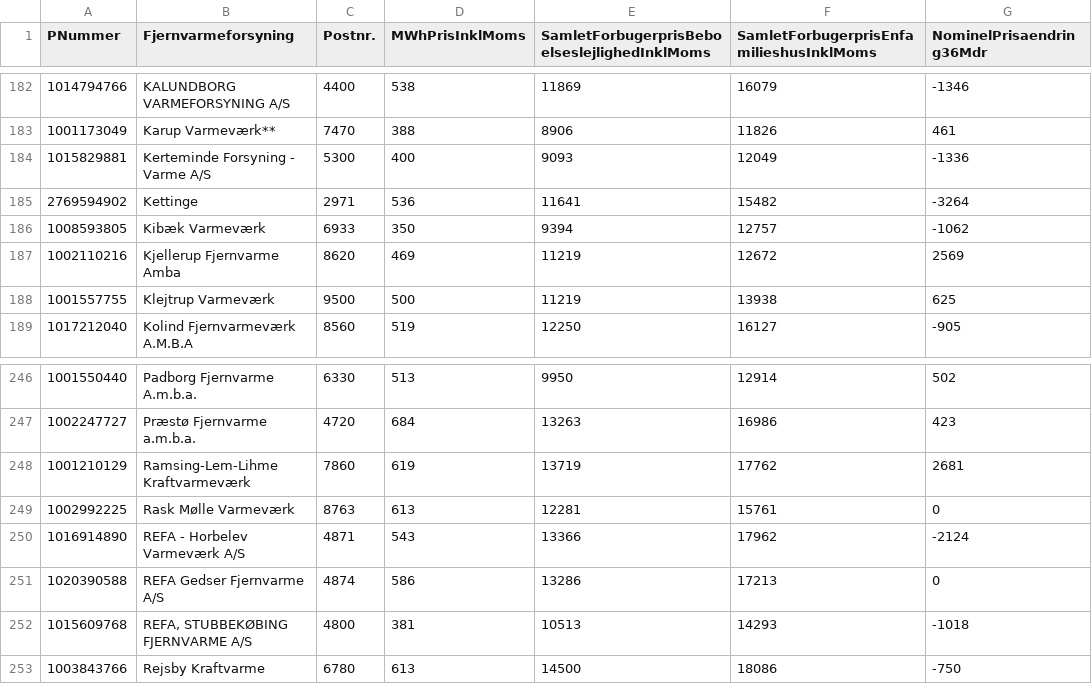
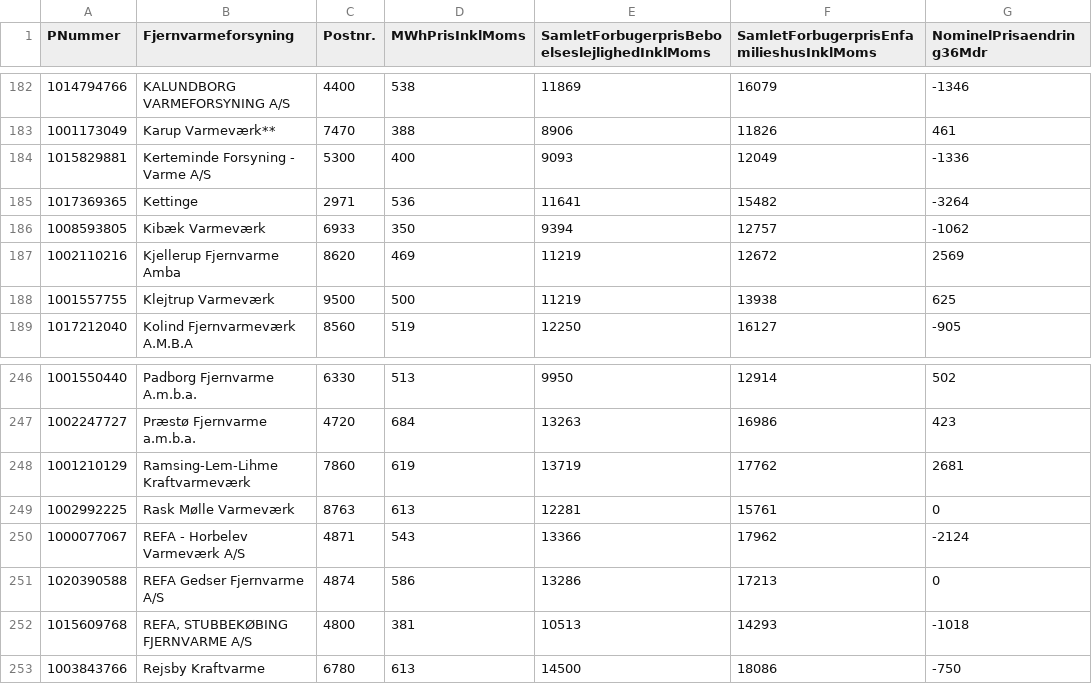
Before and after one commit to NicklasVrede/District-Heating-Dashboard, a CSV file: data/prices/fjernvarmepriser_jan_2021.csv, drawn as a sheet; only a part is shown, gaps mark what is left out; the diff names each change by its address in the sheet, - before the commit and + after, or states it on an @@ line.

```diff
--- a/data/prices/fjernvarmepriser_jan_2021.csv
+++ b/data/prices/fjernvarmepriser_jan_2021.csv
-A185 (PNummer): 2769594902
+A185 (PNummer): 1017369365
-A250 (PNummer): 1016914890
+A250 (PNummer): 1000077067
```
Also changed, not shown: data/plants.csv, data/prices/fjernvarmepriser_jan_2020.csv, 55 other files.
